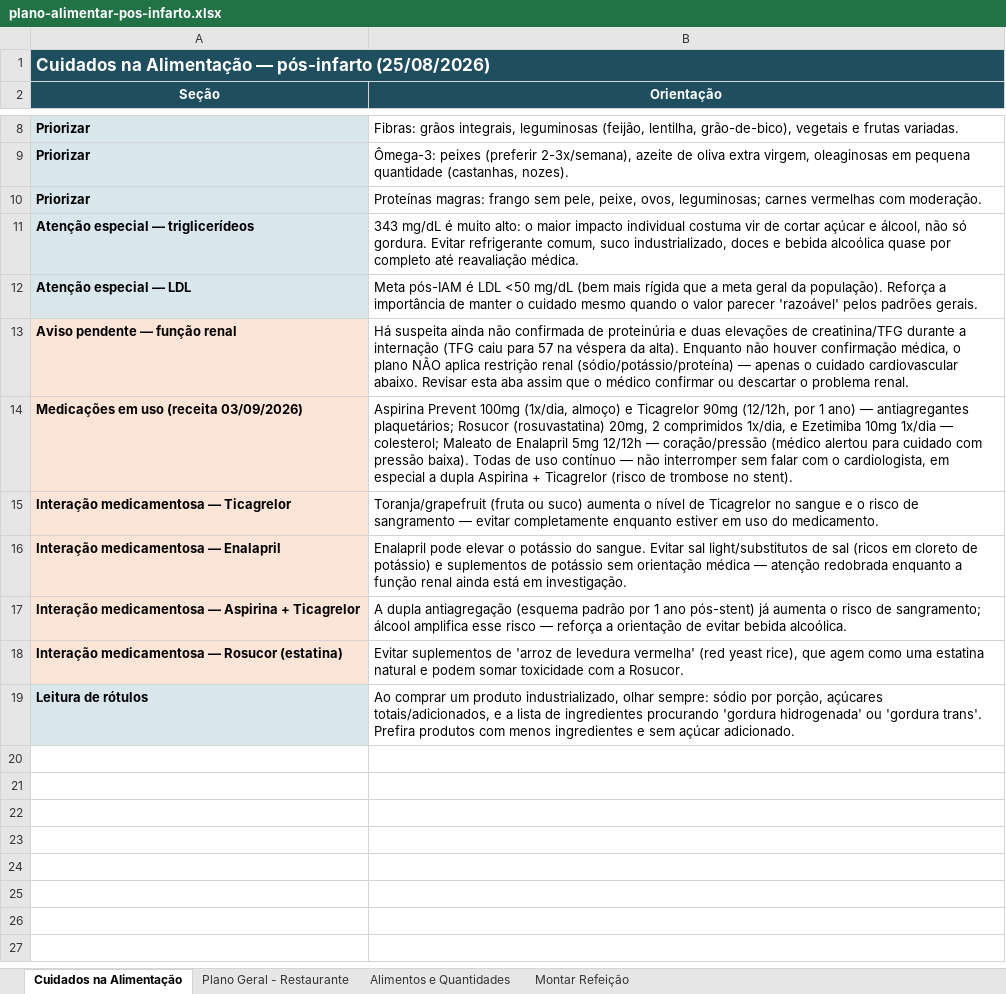
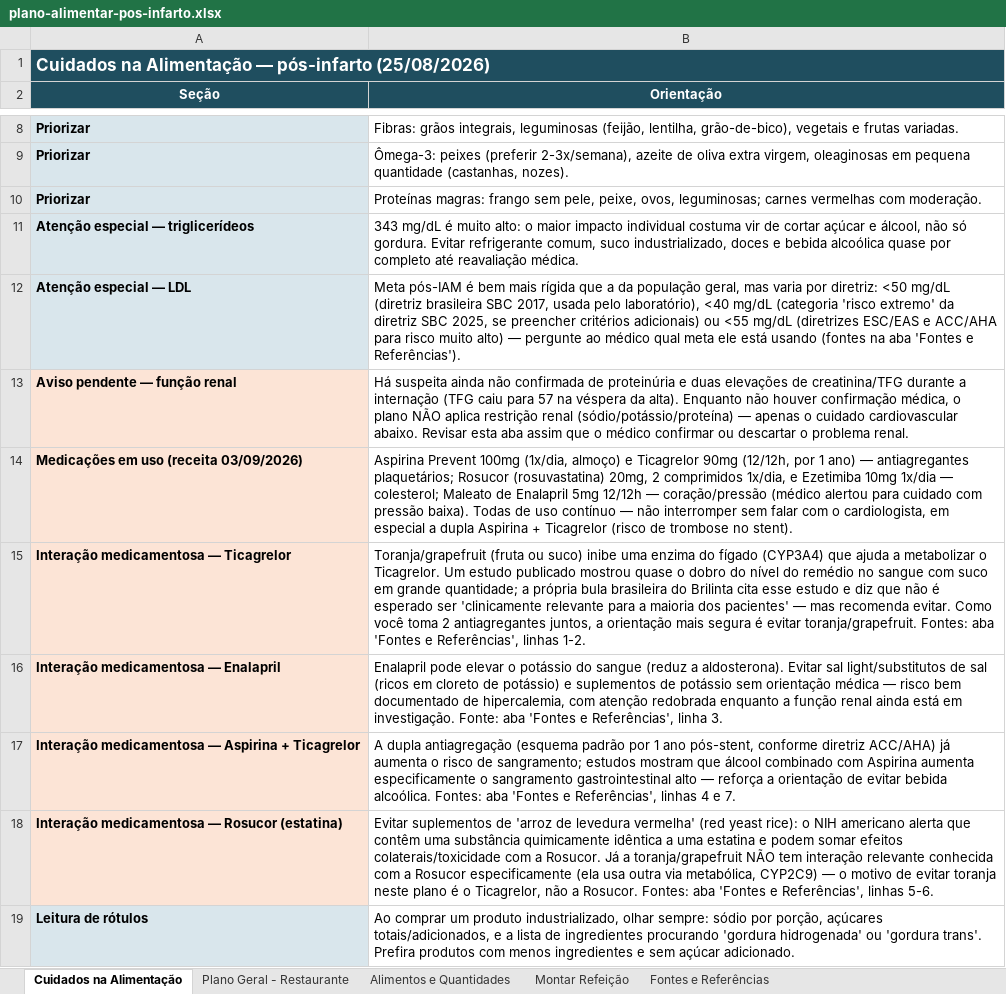
Before and after one commit to ozeki-adnipo/SaudeGustavoAlimentacao, an Excel workbook: planilha/plano-alimentar-pos-infarto.xlsx, sheet Cuidados na Alimentação, drawn as a sheet; only a part is shown, gaps mark what is left out; values as stored, in another font and other column widths than the file's, no borders; the diff names each change by its address in the sheet, - before the commit and + after, or states it on an @@ line.

```diff
--- a/planilha/plano-alimentar-pos-infarto.xlsx (sheet Cuidados na Alimentação)
+++ b/planilha/plano-alimentar-pos-infarto.xlsx (sheet Cuidados na Alimentação)
+sheet tab: Fontes e Referências
-B12 (Orientação): …pós-IAM é LDL <50 mg/dL (bem mais rígida que a meta geral da população). Reforça a importância de manter o cuidado mesmo quando o valor parecer 'razoável' pelos padrões gerais.
+B12 (Orientação): …pós-IAM é bem mais rígida que a da população geral, mas varia por diretriz: <50 mg/dL (diretriz brasileira SBC 2017, usada pelo laboratório), <40 mg/dL (categoria 'risco extremo' da diretriz SBC 2025, se preencher critérios adicionais) ou <55 mg/dL (diretrizes ESC/EAS e ACC/AHA para risco muito alto) — pergunte ao médico qual meta ele está usando (fontes na aba 'Fontes e Referências').
-B15 (Orientação): …ou suco) aumenta o nível de Ticagrelor no sangue e o risco de sangramento — evitar completamente enquanto estiver em uso do medicamento.
+B15 (Orientação): …ou suco) inibe uma enzima do fígado (CYP3A4) que ajuda a metabolizar o Ticagrelor. Um estudo publicado mostrou quase o dobro do nível do remédio no sangue com suco em grande quantidade; a própria bula brasileira do Brilinta cita esse estudo e diz que não é esperado ser 'clinicamente relevante para a maioria dos pacientes' — mas recomenda evitar. Como você toma 2 antiagregantes juntos, a orientação mais segura é evitar toranja/grapefruit. Fontes: aba 'Fontes e Referências', linhas 1-2.
-B16 (Orientação): …potássio do sangue. Evitar sal light/substitutos de sal (ricos em cloreto de potássio) e suplementos de potássio sem orientação médica — atenção redobrada enquanto a função renal ainda está em investigação.
+B16 (Orientação): …potássio do sangue (reduz a aldosterona). Evitar sal light/substitutos de sal (ricos em cloreto de potássio) e suplementos de potássio sem orientação médica — risco bem documentado de hipercalemia, com atenção redobrada enquanto a função renal ainda está em investigação. Fonte: aba 'Fontes e Referências', linha 3.
-B17 (Orientação): …1 ano pós-stent) já aumenta o risco de sangramento; álcool amplifica esse risco — reforça a orientação de evitar bebida alcoólica.
+B17 (Orientação): …1 ano pós-stent, conforme diretriz ACC/AHA) já aumenta o risco de sangramento; estudos mostram que álcool combinado com Aspirina aumenta especificamente o sangramento gastrointestinal alto — reforça a orientação de evitar bebida alcoólica. Fontes: aba 'Fontes e Referências', linhas 4 e 7.
-B18 (Orientação): …(red yeast rice), que agem como uma estatina natural e podem somar toxicidade com a Rosucor.
+B18 (Orientação): …(red yeast rice): o NIH americano alerta que contêm uma substância quimicamente idêntica a uma estatina e podem somar efeitos colaterais/toxicidade com a Rosucor. Já a toranja/grapefruit NÃO tem interação relevante conhecida com a Rosucor especificamente (ela usa outra via metabólica, CYP2C9) — o motivo de evitar toranja neste plano é o Ticagrelor, não a Rosucor. Fontes: aba 'Fontes e Referências', linhas 5-6.
```
Also changed, not shown: sheet Alimentos e Quantidades, 5 other files.
